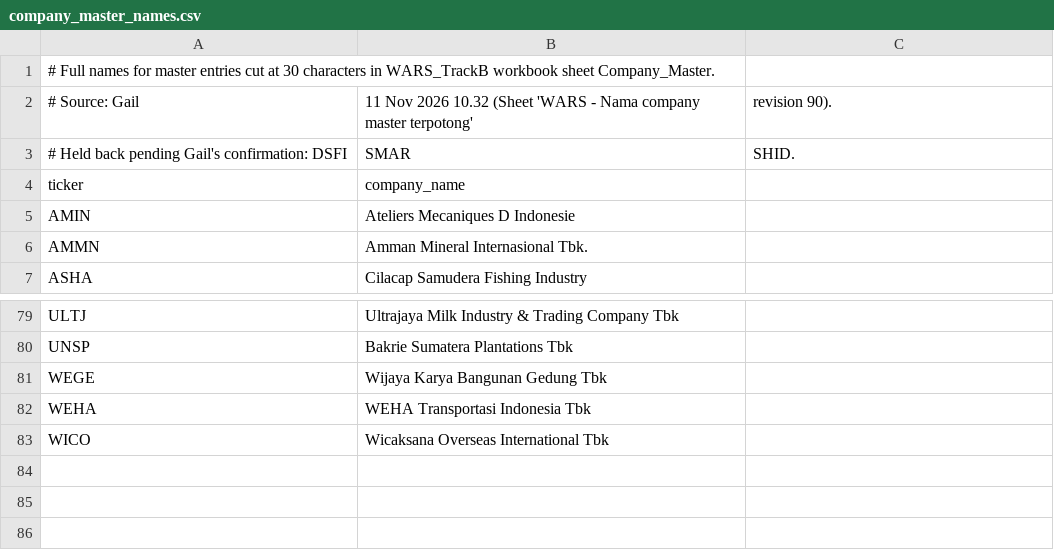
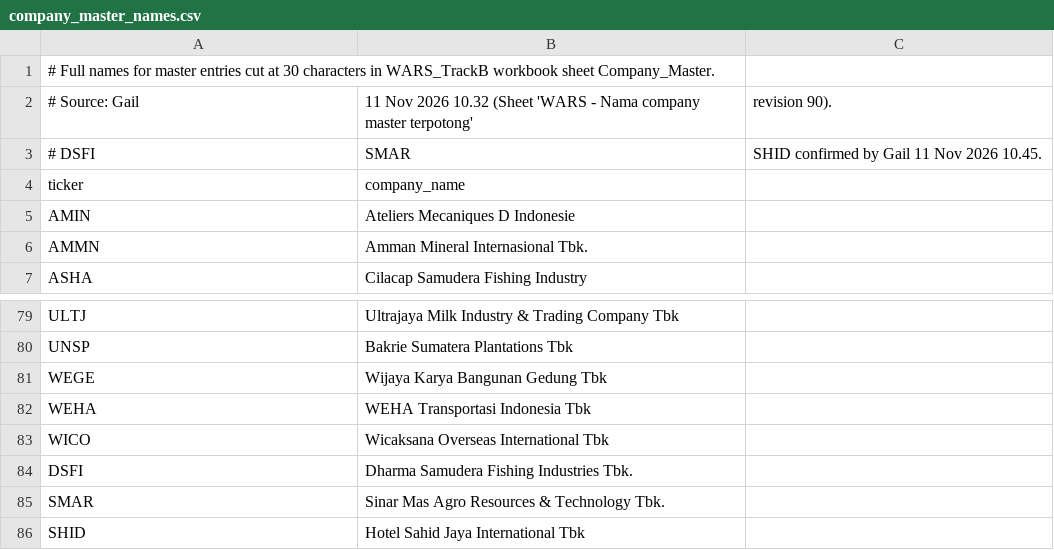
Before and after one commit to warsini-max/WARS-project, a CSV file: data/company_master_names.csv, drawn as a sheet; only a part is shown, gaps mark what is left out.

```diff
--- a/data/company_master_names.csv
+++ b/data/company_master_names.csv
@@ -2,3 +2,3 @@
 # Source: Gail, 11 Nov 2026 10.32 (Sheet 'WARS - Nama company master terpotong', revision 90).
-# Held back pending Gail's confirmation: DSFI, SMAR, SHID.
+# DSFI, SMAR, SHID confirmed by Gail 11 Nov 2026 10.45.
 ticker,company_name
@@ -83 +83,4 @@ WEHA,WEHA Transportasi Indonesia Tbk
 WICO,Wicaksana Overseas International Tbk
+DSFI,Dharma Samudera Fishing Industries Tbk.
+SMAR,Sinar Mas Agro Resources & Technology Tbk.
+SHID,Hotel Sahid Jaya International Tbk
```
Also changed, not shown: 1 other file.
